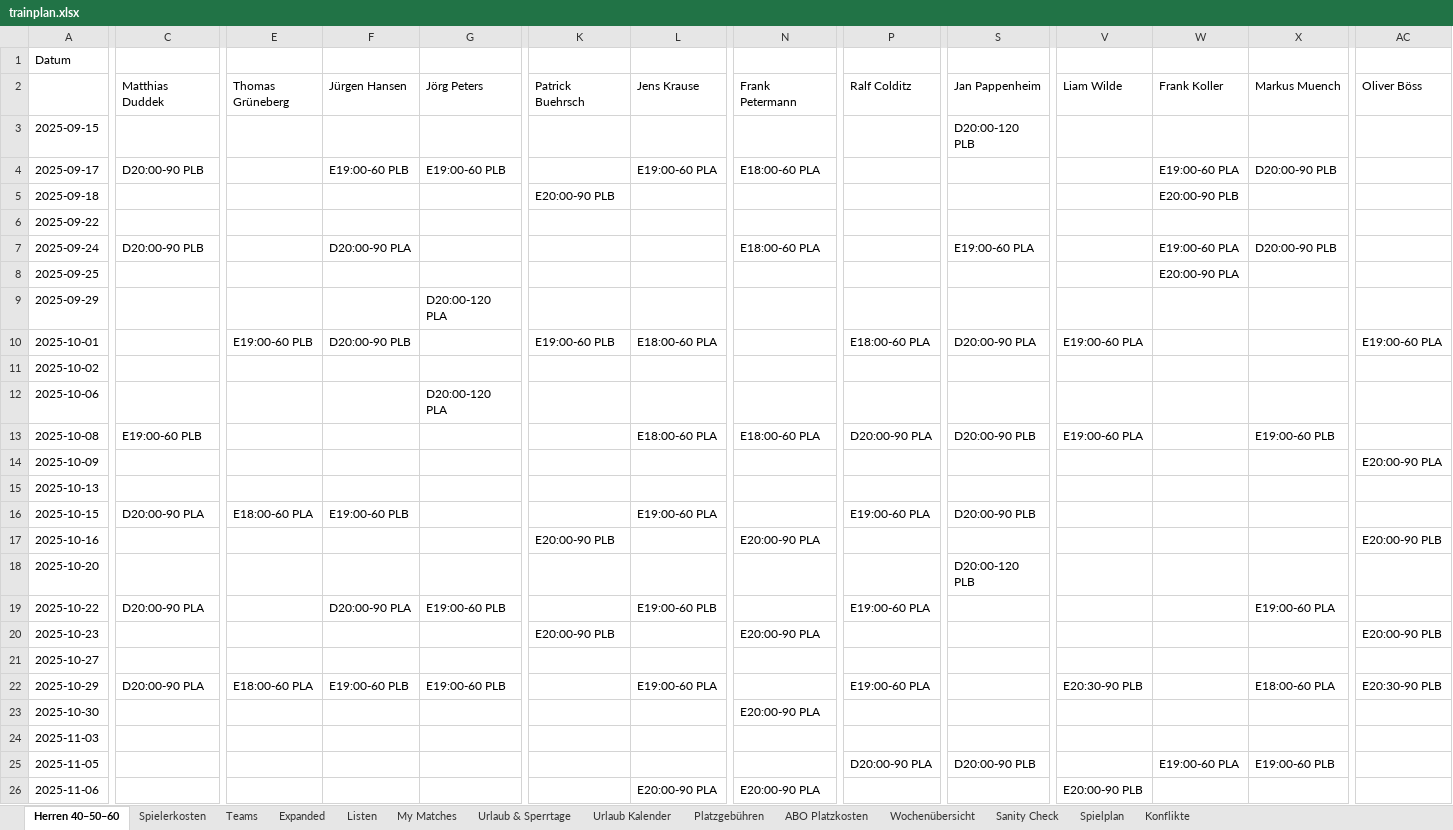
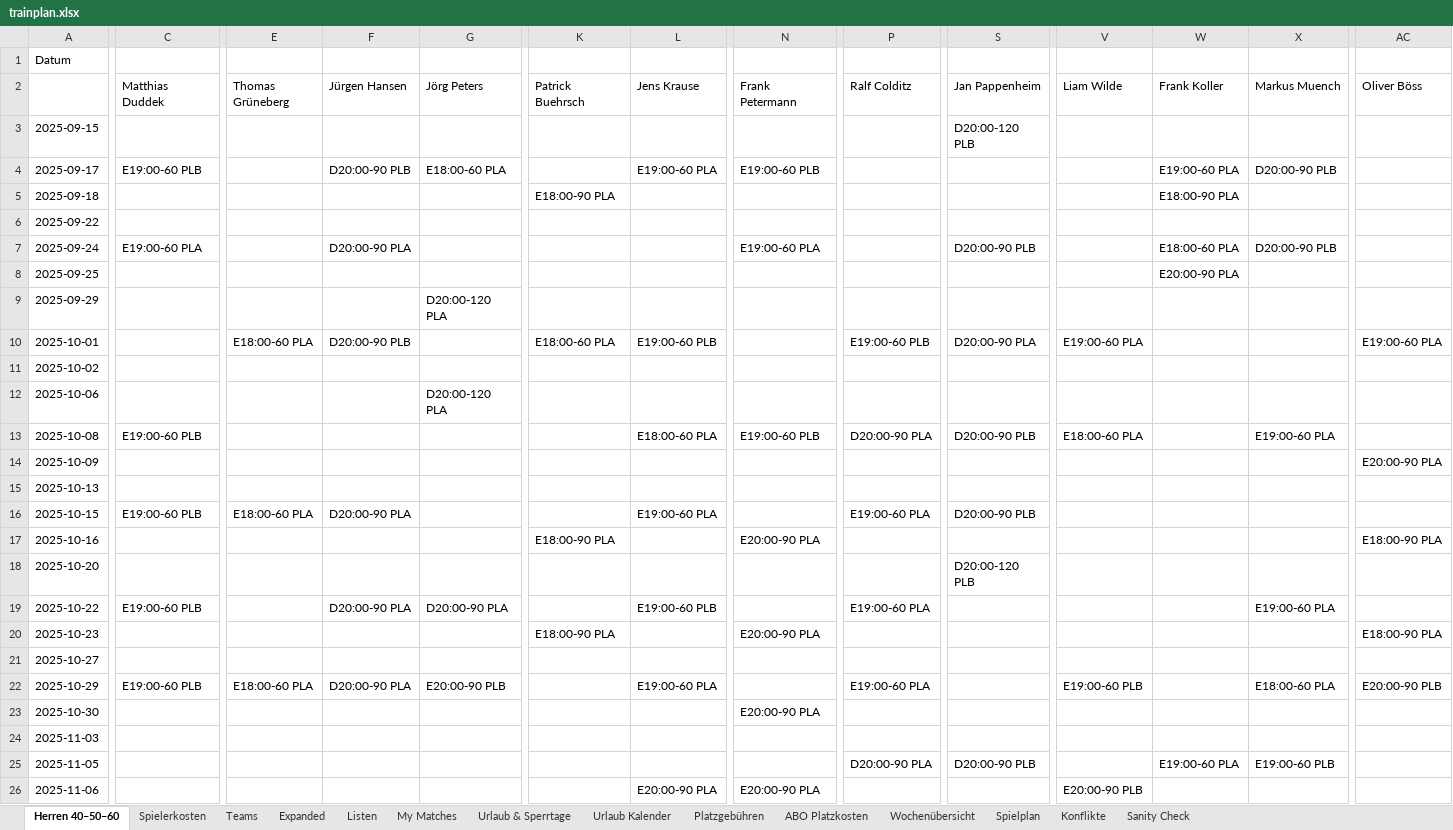
Before and after one commit to liamw8lde/Winter-2024_2025-Training-PLan, an Excel workbook: trainplan.xlsx, sheet Herren 40–50–60, drawn as a sheet; only a part is shown, gaps mark what is left out; values as stored, in another font and other column widths than the file's, no cell formats; the diff covers the shown part only; the diff names each change by its address in the sheet, - before the commit and + after, or states it on an @@ line.

```diff
--- a/trainplan.xlsx (sheet Herren 40–50–60)
+++ b/trainplan.xlsx (sheet Herren 40–50–60)
@@ sheet tab order changed: Herren 40–50–60 | Spielerkosten | Teams | Expanded | Listen | My Matches | Urlaub & Sperrtage | Urlaub Kalender | Platzgebühren | ABO Platzkosten | Wochenübersicht | Spielplan | Konflikte | Sanity Check @@
-C4 (Matthias Duddek): D20:00-90 PLB
+C4 (Matthias Duddek): E19:00-60 PLB
-F4 (Jürgen Hansen): E19:00-60 PLB
+F4 (Jürgen Hansen): D20:00-90 PLB
-G4 (Jörg Peters): E19:00-60 PLB
+G4 (Jörg Peters): E18:00-60 PLA
-N4 (Frank Petermann): E18:00-60 PLA
+N4 (Frank Petermann): E19:00-60 PLB
-K5 (Patrick Buehrsch): E20:00-90 PLB
+K5 (Patrick Buehrsch): E18:00-90 PLA
-W5 (Frank Koller): E20:00-90 PLB
+W5 (Frank Koller): E18:00-90 PLA
-C7 (Matthias Duddek): D20:00-90 PLB
+C7 (Matthias Duddek): E19:00-60 PLA
-N7 (Frank Petermann): E18:00-60 PLA
+N7 (Frank Petermann): E19:00-60 PLA
-S7 (Jan Pappenheim): E19:00-60 PLA
+S7 (Jan Pappenheim): D20:00-90 PLB
-W7 (Frank Koller): E19:00-60 PLA
+W7 (Frank Koller): E18:00-60 PLA
-E10 (Thomas Grüneberg): E19:00-60 PLB
+E10 (Thomas Grüneberg): E18:00-60 PLA
-K10 (Patrick Buehrsch): E19:00-60 PLB
+K10 (Patrick Buehrsch): E18:00-60 PLA
-L10 (Jens Krause): E18:00-60 PLA
+L10 (Jens Krause): E19:00-60 PLB
-P10 (Ralf Colditz): E18:00-60 PLA
+P10 (Ralf Colditz): E19:00-60 PLB
-N13 (Frank Petermann): E18:00-60 PLA
+N13 (Frank Petermann): E19:00-60 PLB
-V13 (Liam Wilde): E19:00-60 PLA
+V13 (Liam Wilde): E18:00-60 PLA
-X13 (Markus Muench): E19:00-60 PLB
+X13 (Markus Muench): E19:00-60 PLA
-C16 (Matthias Duddek): D20:00-90 PLA
+C16 (Matthias Duddek): E19:00-60 PLB
-F16 (Jürgen Hansen): E19:00-60 PLB
+F16 (Jürgen Hansen): D20:00-90 PLA
-K17 (Patrick Buehrsch): E20:00-90 PLB
+K17 (Patrick Buehrsch): E18:00-90 PLA
-AC17 (Oliver Böss): E20:00-90 PLB
+AC17 (Oliver Böss): E18:00-90 PLA
-C19 (Matthias Duddek): D20:00-90 PLA
+C19 (Matthias Duddek): E19:00-60 PLB
-G19 (Jörg Peters): E19:00-60 PLB
+G19 (Jörg Peters): D20:00-90 PLA
-K20 (Patrick Buehrsch): E20:00-90 PLB
+K20 (Patrick Buehrsch): E18:00-90 PLA
-AC20 (Oliver Böss): E20:00-90 PLB
+AC20 (Oliver Böss): E18:00-90 PLA
-C22 (Matthias Duddek): D20:00-90 PLA
+C22 (Matthias Duddek): E19:00-60 PLB
-F22 (Jürgen Hansen): E19:00-60 PLB
+F22 (Jürgen Hansen): D20:00-90 PLA
-G22 (Jörg Peters): E19:00-60 PLB
+G22 (Jörg Peters): E20:00-90 PLB
-V22 (Liam Wilde): E20:30-90 PLB
+V22 (Liam Wilde): E19:00-60 PLB
-AC22 (Oliver Böss): E20:30-90 PLB
+AC22 (Oliver Böss): E20:00-90 PLB
```
Also changed, not shown: 18 edited cells elsewhere in this sheet, sheet Spielplan, sheet Sanity Check, sheet Konflikte, cell formats.
